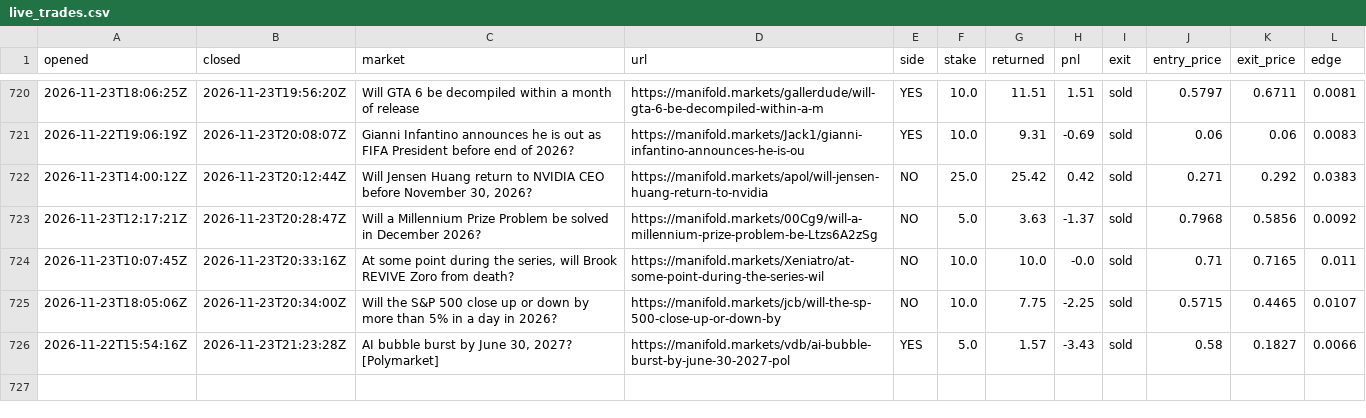
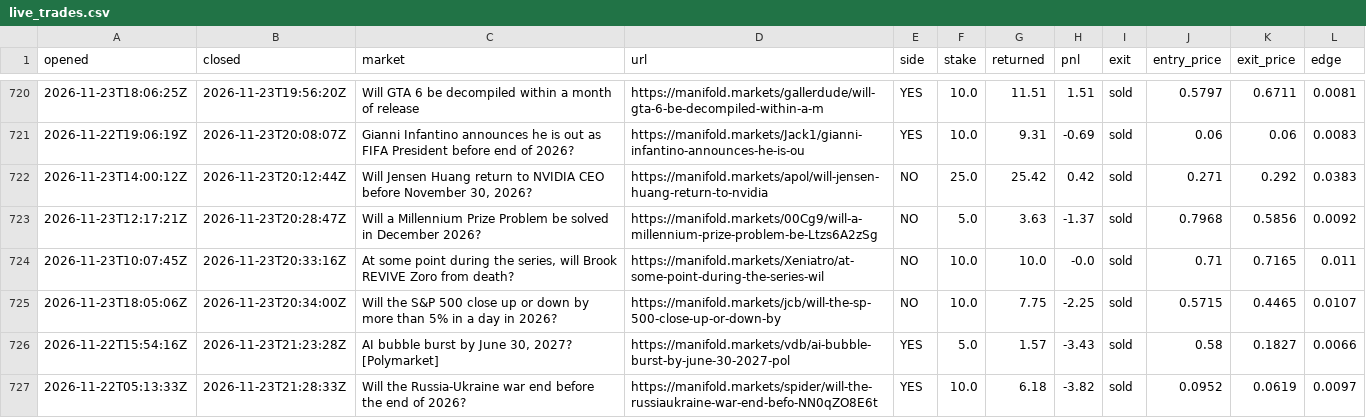
Before and after one commit to evanwang810/cron-loop, a CSV file: live_trades.csv, drawn as a sheet; only a part is shown, gaps mark what is left out; the diff names each change by its address in the sheet, - before the commit and + after, or states it on an @@ line.

```diff
--- a/live_trades.csv
+++ b/live_trades.csv
+row 727: 2026-11-22T05:13:33Z | 2026-11-23T21:28:33Z | Will the Russia-Ukraine war end before the end of 2026? | https://manifold.markets/spider/will-the-russiaukraine-war-end-befo-NN0qZO8E6t | YES | 10.0 | 6.18 | -3.82 | sold | 0.0952 | 0.0619 | 0.0097
```
Also changed, not shown: live_equity.csv, 1 other file.
